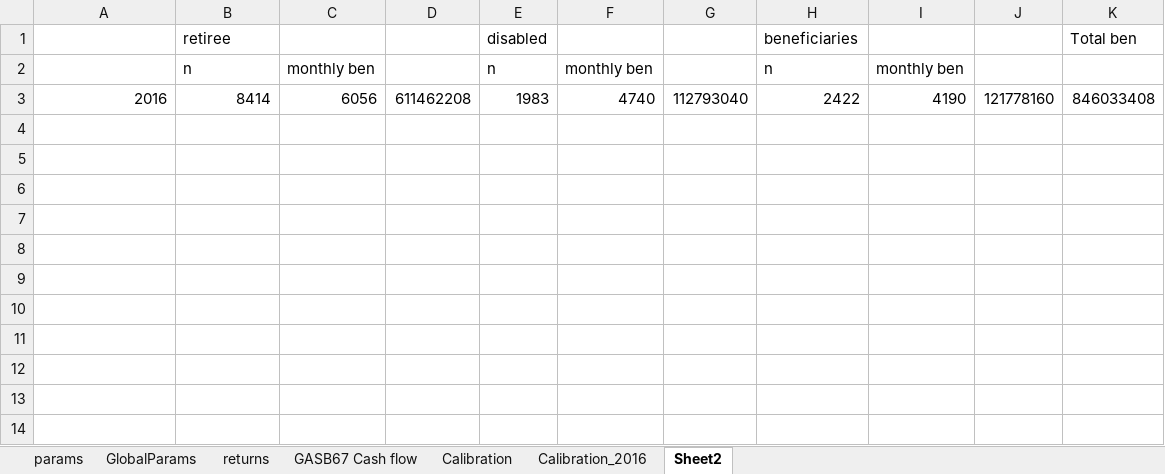
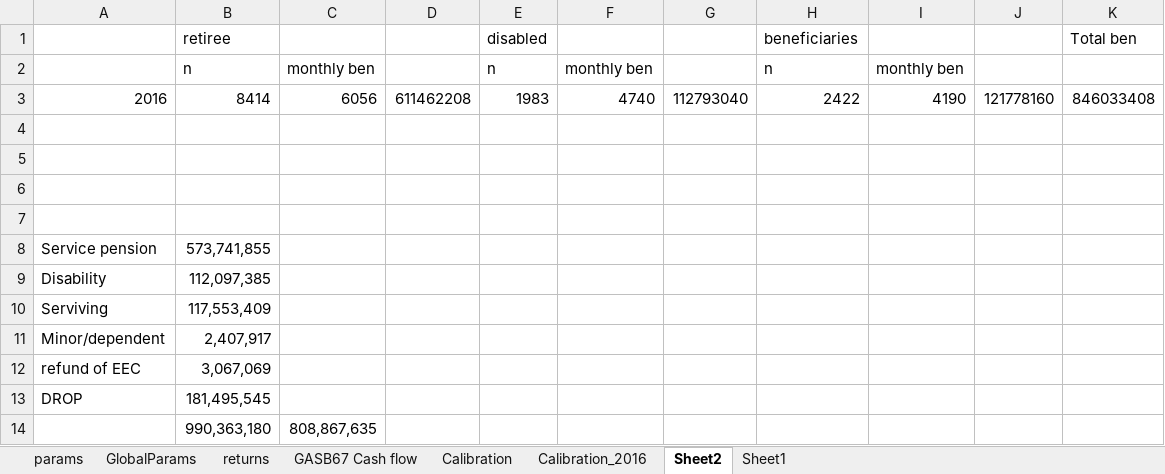
Before and after one commit to marshallpku/Model_LAFPP, an Excel workbook: RunControl.xlsx, sheet Sheet2, drawn as a sheet; values as stored, in another font and other column widths than the file's, no borders; the diff names each change by its address in the sheet, - before the commit and + after, or states it on an @@ line.

```diff
--- a/RunControl.xlsx (sheet Sheet2)
+++ b/RunControl.xlsx (sheet Sheet2)
+sheet tab: Sheet1
+row 4: (empty)
+row 5: (empty)
+row 6: (empty)
+row 7: (empty)
+row 8: Service pension | 573,741,855
+row 9: Disability | 112,097,385
+row 10: Serviving | 117,553,409
+row 11: Minor/dependent | 2,407,917
+row 12: refund of EEC | 3,067,069
+row 13: DROP | 181,495,545
+row 14:  | 990,363,180 | 808,867,635
```
Also changed, not shown: sheet params, 3 other files.
